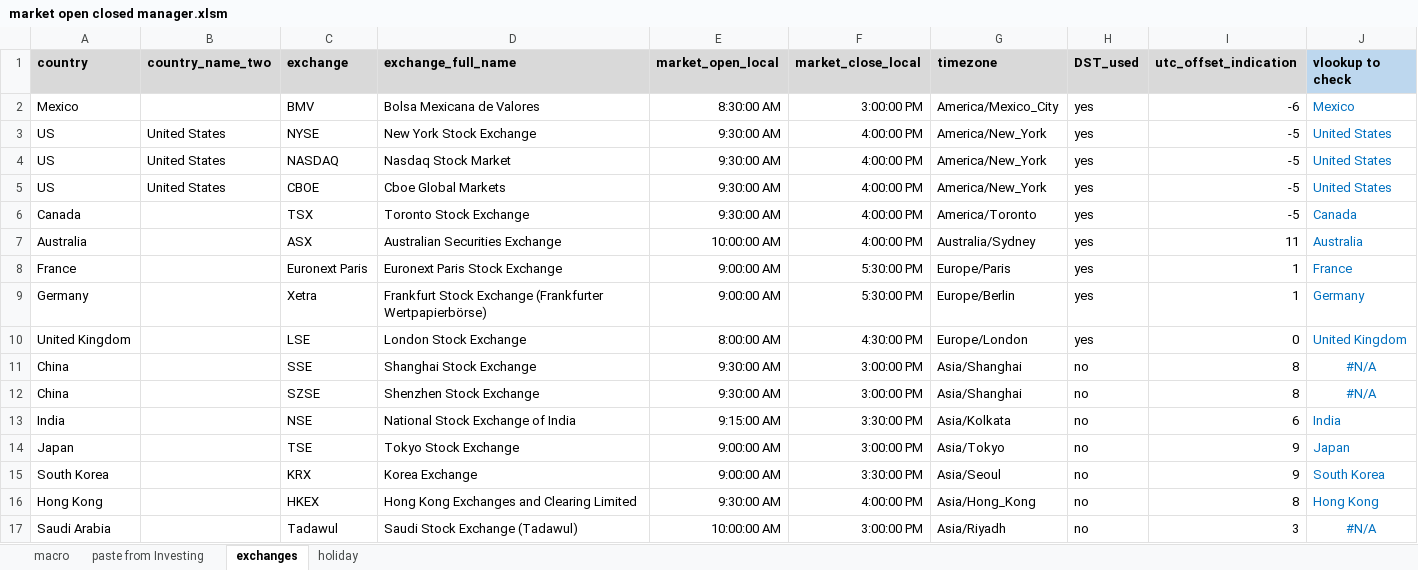
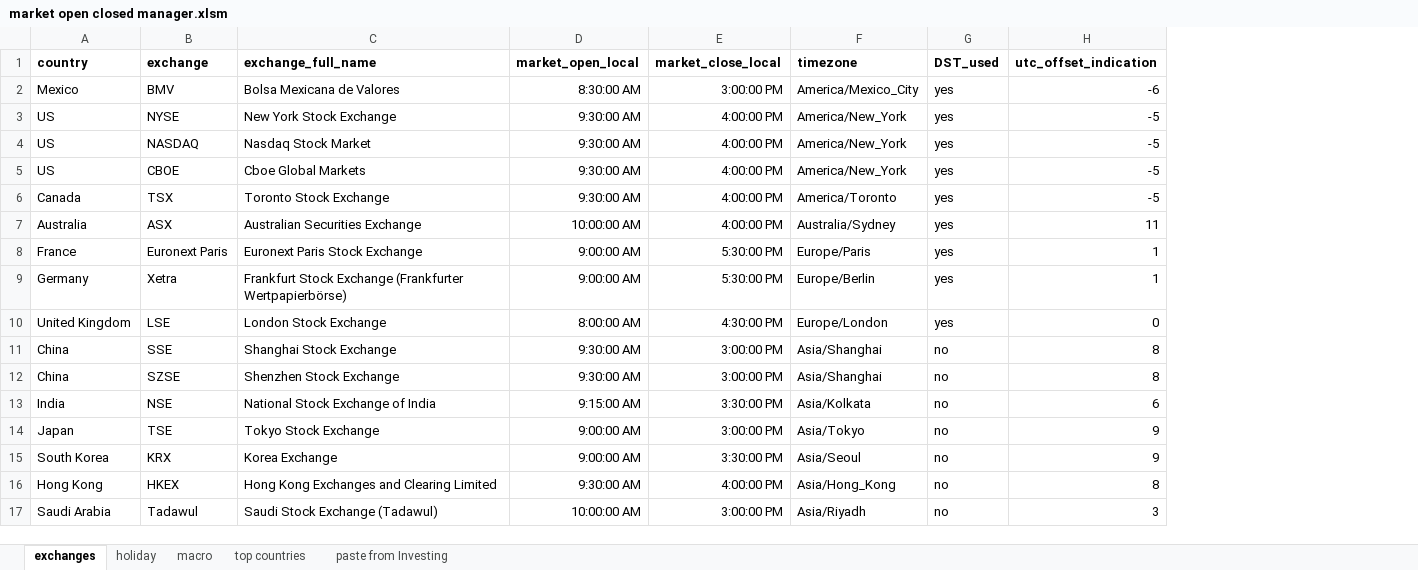
Before and after one commit to S4B6/StockPricePredictorGit, an Excel workbook: markets/market data/market open closed manager.xlsm, sheet exchanges, drawn as a sheet; values as stored, in another font and other column widths than the file's, no borders; removed rows and columns are numbered as before the commit, all else as after; the diff names each change by its address in the sheet, - before the commit and + after, or states it on an @@ line.

```diff
--- a/markets/market data/market open closed manager.xlsm (sheet exchanges)
+++ b/markets/market data/market open closed manager.xlsm (sheet exchanges)
+sheet tab: top countries
@@ sheet tab order changed: exchanges | holiday | macro | top countries | paste from Investing @@
-column B (country_name_two), rows 3-5: all United States
-column J (vlookup to check), rows 2-17: Mexico | United States | United States | United States | Canada | Australia | France | Germany | United Kingdom | #N/A | #N/A | India | Japan | South Korea | Hong Kong | #N/A
-A1 fill: #D9D9D9
+A1 fill: none
-B1:H1 fill: #D9D9D9
+B1:H1 fill: none
```
Also changed, not shown: sheet holiday, sheet paste from Investing, formulas that keep their value, markets/tickers/ticker export manager.xlsm, 29 other files.
